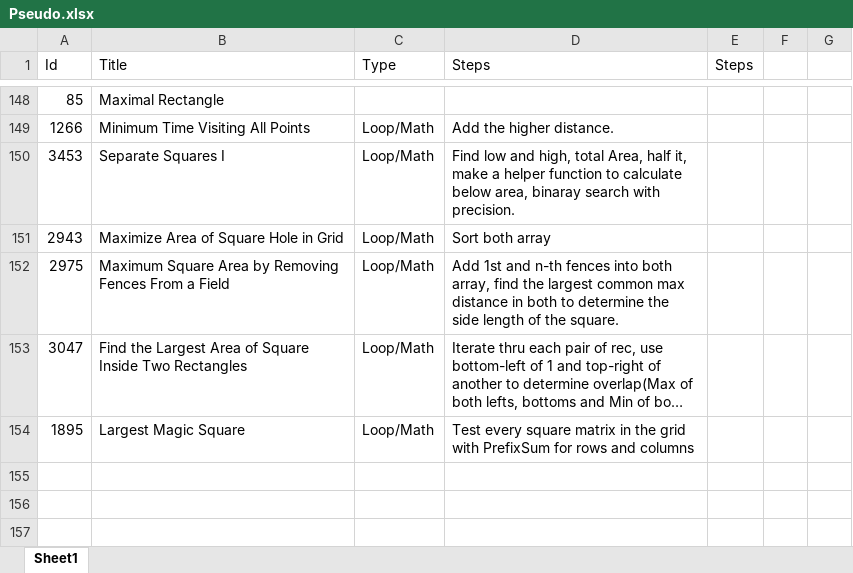
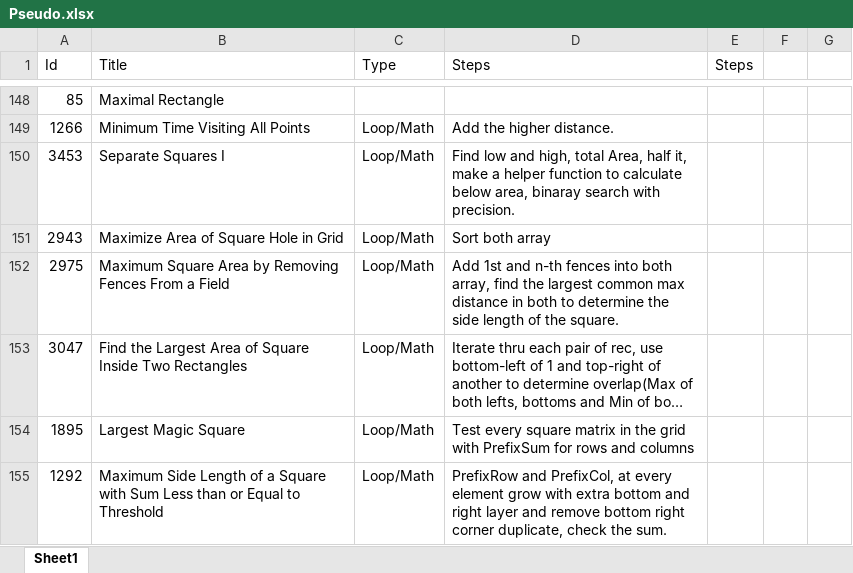
Before and after one commit to Mvrs10/LC_Solutions, an Excel workbook: Pseudo.xlsx, sheet Sheet1, drawn as a sheet; only a part is shown, gaps mark what is left out; long unchanged cells end in …; values as stored, in another font and other column widths than the file's, no borders; the diff names each change by its address in the sheet, - before the commit and + after, or states it on an @@ line.

Commit message:
Maximum Side Length of a Square with Sum Less than or Equal to Threshold.

```diff
--- a/Pseudo.xlsx (sheet Sheet1)
+++ b/Pseudo.xlsx (sheet Sheet1)
+row 155: 1292 | Maximum Side Length of a Square with Sum Less than or Equal to Threshold | Loop/Math | PrefixRow and PrefixCol, at every element grow with extra bottom and right layer and remove bottom right corner duplicate, check the sum.
```
Also changed, not shown: 3 other files.
